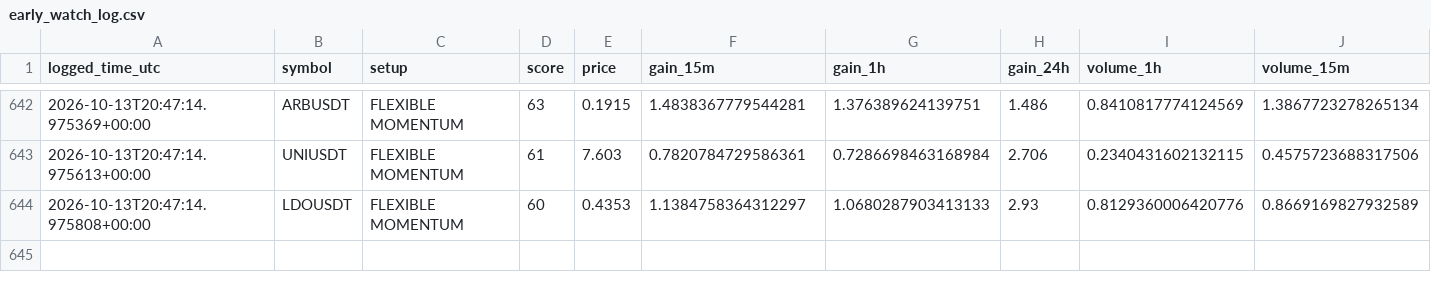
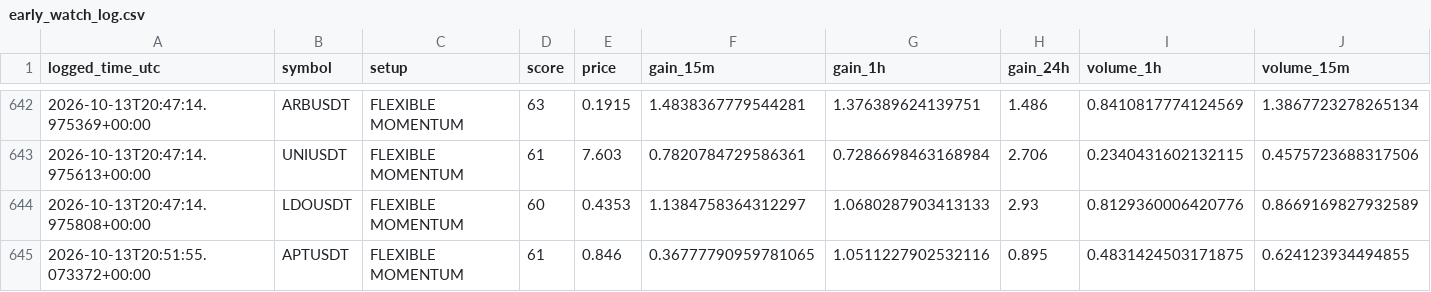
Before and after one commit to islam1977/v3, a CSV file: early_watch_log.csv, drawn as a sheet; only a part is shown, gaps mark what is left out; rows hold the shown columns only; the diff names each change by its address in the sheet, - before the commit and + after, or states it on an @@ line.

```diff
--- a/early_watch_log.csv
+++ b/early_watch_log.csv
+row 645: 2026-10-13T20:51:55.073372+00:00 | APTUSDT | FLEXIBLE MOMENTUM | 61 | 0.846 | 0.36777790959781065 | 1.0511227902532116 | 0.895 | 0.4831424503171875 | 0.624123934494855
```
Also changed, not shown: 2 other files.
